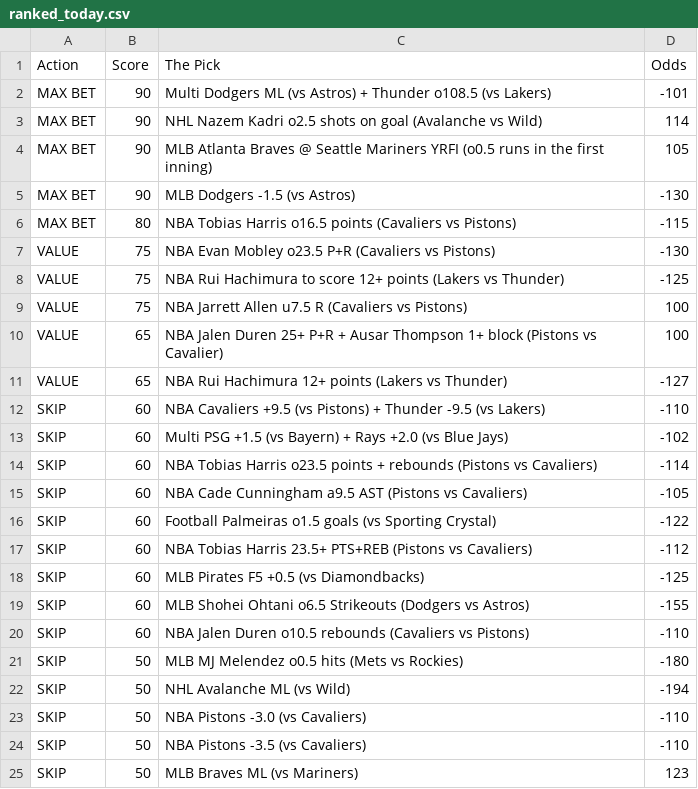
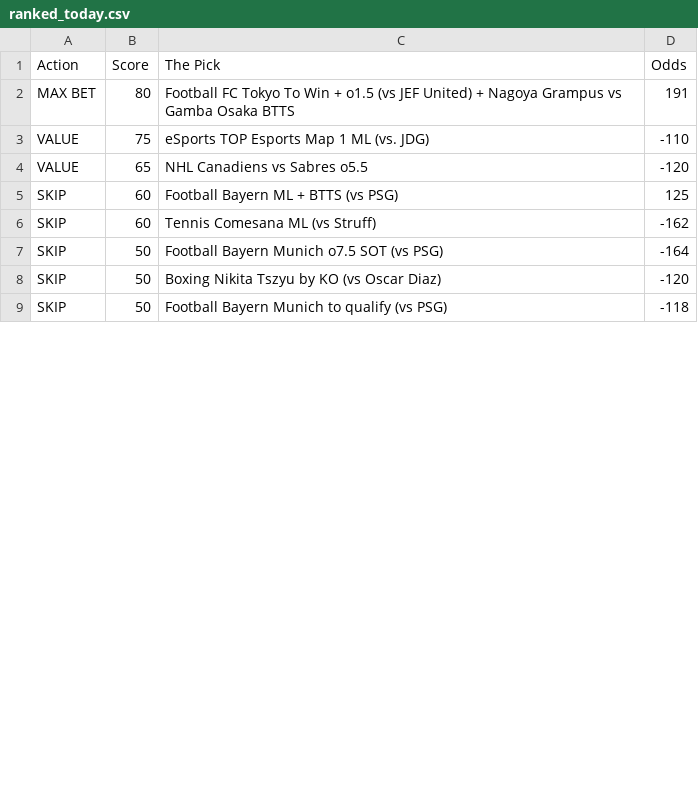
Before and after one commit to CameronBroussard6/Sports_Picks_Ranked, a CSV file: ranked_today.csv, drawn as a sheet; only a part is shown; the diff covers the shown part only.

```diff
--- a/ranked_today.csv
+++ b/ranked_today.csv
@@ -1,25 +1,9 @@
 Action,Score,The Pick,Odds
-MAX BET,90,Multi Dodgers ML (vs Astros) + Thunder o108.5 (vs Lakers),-101
-MAX BET,90,NHL Nazem Kadri o2.5 shots on goal (Avalanche vs Wild),114
-MAX BET,90,MLB Atlanta Braves @ Seattle Mariners YRFI (o0.5 runs in the first inning),105
-MAX BET,90,MLB Dodgers -1.5 (vs Astros),-130
-MAX BET,80,NBA Tobias Harris o16.5 points (Cavaliers vs Pistons),-115
-VALUE,75,NBA Evan Mobley o23.5 P+R (Cavaliers vs Pistons),-130
-VALUE,75,NBA Rui Hachimura to score 12+ points (Lakers vs Thunder),-125
-VALUE,75,NBA Jarrett Allen u7.5 R (Cavaliers vs Pistons),100
-VALUE,65,NBA Jalen Duren 25+ P+R + Ausar Thompson 1+ block (Pistons vs Cavalier),100
-VALUE,65,NBA Rui Hachimura 12+ points (Lakers vs Thunder),-127
-SKIP,60,NBA Cavaliers +9.5 (vs Pistons) + Thunder -9.5 (vs Lakers),-110
-SKIP,60,Multi PSG +1.5 (vs Bayern) + Rays +2.0 (vs Blue Jays),-102
-SKIP,60,NBA Tobias Harris o23.5 points + rebounds (Pistons vs Cavaliers),-114
-SKIP,60,NBA Cade Cunningham a9.5 AST (Pistons vs Cavaliers),-105
-SKIP,60,Football Palmeiras o1.5 goals (vs Sporting Crystal),-122
-SKIP,60,NBA Tobias Harris 23.5+ PTS+REB (Pistons vs Cavaliers),-112
-SKIP,60,MLB Pirates F5 +0.5 (vs Diamondbacks),-125
-SKIP,60,MLB Shohei Ohtani o6.5 Strikeouts (Dodgers vs Astros),-155
-SKIP,60,NBA Jalen Duren o10.5 rebounds (Cavaliers vs Pistons),-110
-SKIP,50,MLB MJ Melendez o0.5 hits (Mets vs Rockies),-180
-SKIP,50,NHL Avalanche ML (vs Wild),-194
-SKIP,50,NBA Pistons -3.0 (vs Cavaliers),-110
-SKIP,50,NBA Pistons -3.5 (vs Cavaliers),-110
-SKIP,50,MLB Braves ML (vs Mariners),123
+MAX BET,80,Football FC Tokyo To Win + o1.5 (vs JEF United) + Nagoya Grampus vs Gamba Osaka BTTS,191
+VALUE,75,eSports TOP Esports Map 1 ML (vs. JDG),-110
+VALUE,65,NHL Canadiens vs Sabres o5.5,-120
+SKIP,60,Football Bayern ML + BTTS (vs PSG),125
+SKIP,60,Tennis Comesana ML (vs Struff),-162
+SKIP,50,Football Bayern Munich o7.5 SOT (vs PSG),-164
+SKIP,50,Boxing Nikita Tszyu by KO (vs Oscar Diaz),-120
+SKIP,50,Football Bayern Munich to qualify (vs PSG),-118
```
Also changed, not shown: 4 edited cells elsewhere in this file.
